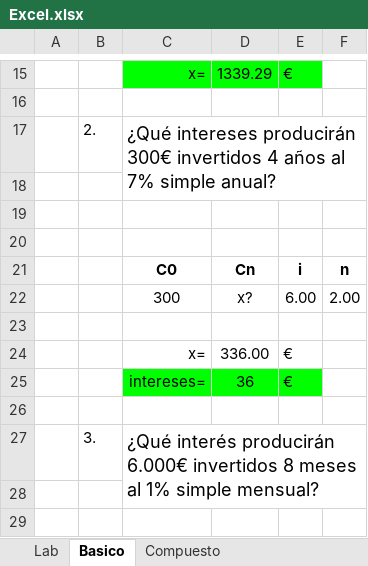
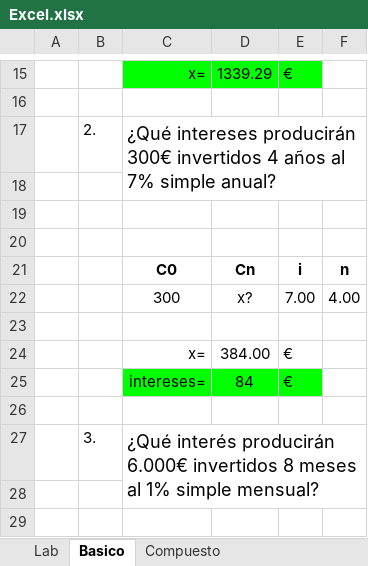
Before and after one commit to Sulley38/ProyectoEDA, an Excel workbook: docs/Excel.xlsx, sheet Basico, drawn as a sheet; only a part is shown, gaps mark what is left out; values as stored, in another font and other column widths than the file's, no borders; the diff names each change by its address in the sheet, - before the commit and + after, or states it on an @@ line.

```diff
--- a/docs/Excel.xlsx (sheet Basico)
+++ b/docs/Excel.xlsx (sheet Basico)
-E22: 6.00
+E22: 7.00
-F22: 2.00
+F22: 4.00
-D24: 336.00
+D24: 384.00
-D25: 36
+D25: 84
```
Also changed, not shown: sheet Lab, 1 other file.
